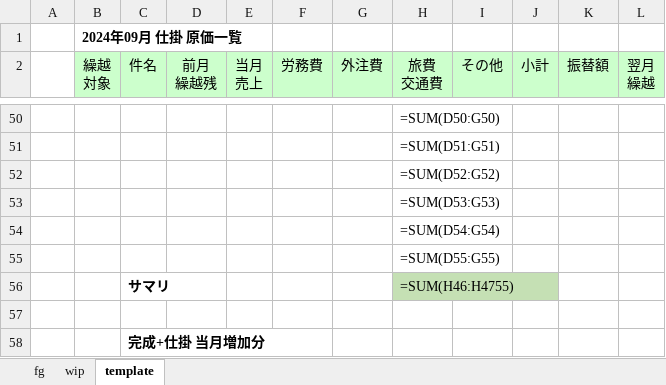
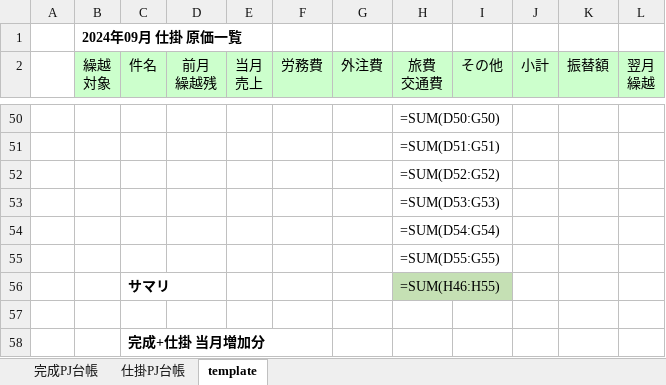
Before and after one commit to NaoyaIzumida/SERP, an Excel workbook: backend/template.xlsx, sheet template, drawn as a sheet; only a part is shown, gaps mark what is left out; values as stored, in another font and other column widths than the file's, no borders; formulas are shown in place of their values; conditional formats not drawn; the diff names each change by its address in the sheet, - before the commit and + after, or states it on an @@ line.

Commit message:
要望課題対応No4 テンプレートのシート名を変更

```diff
--- a/backend/template.xlsx (sheet template)
+++ b/backend/template.xlsx (sheet template)
-sheet tab: fg
+sheet tab: 完成PJ台帳
-sheet tab: wip
+sheet tab: 仕掛PJ台帳
-H56 (旅費 交通費): =SUM(H46:H4755)
+H56 (旅費 交通費): =SUM(H46:H55)
```
